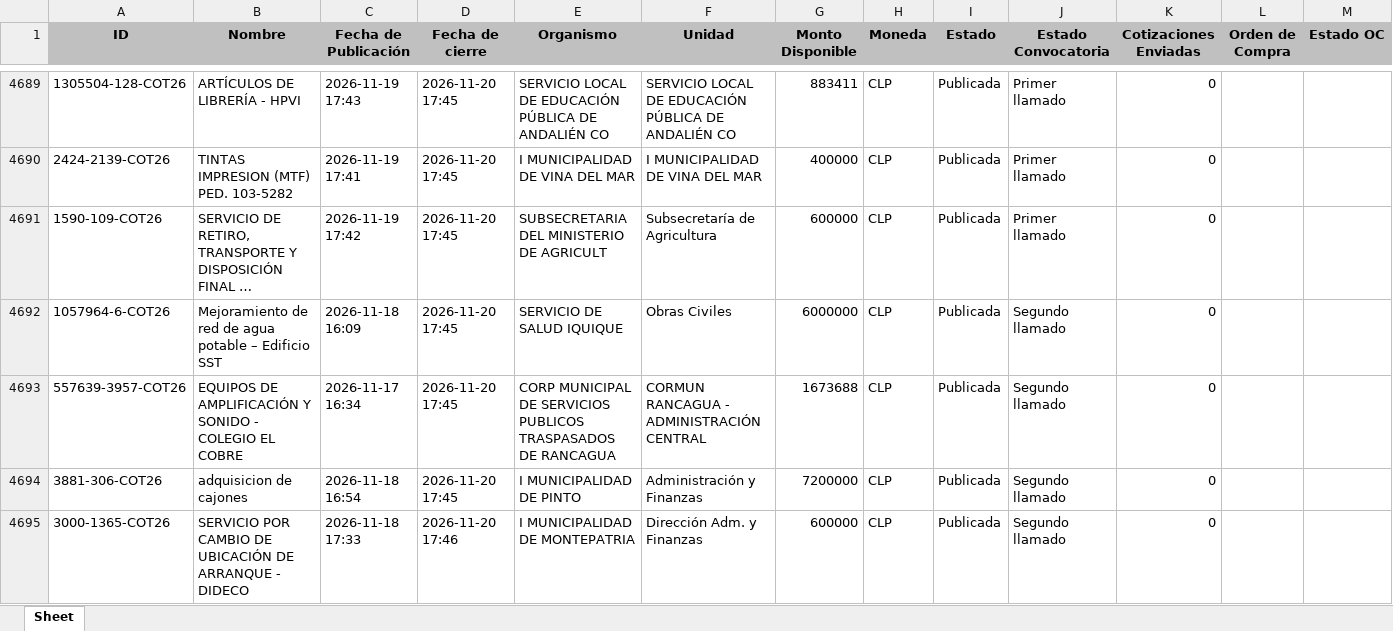
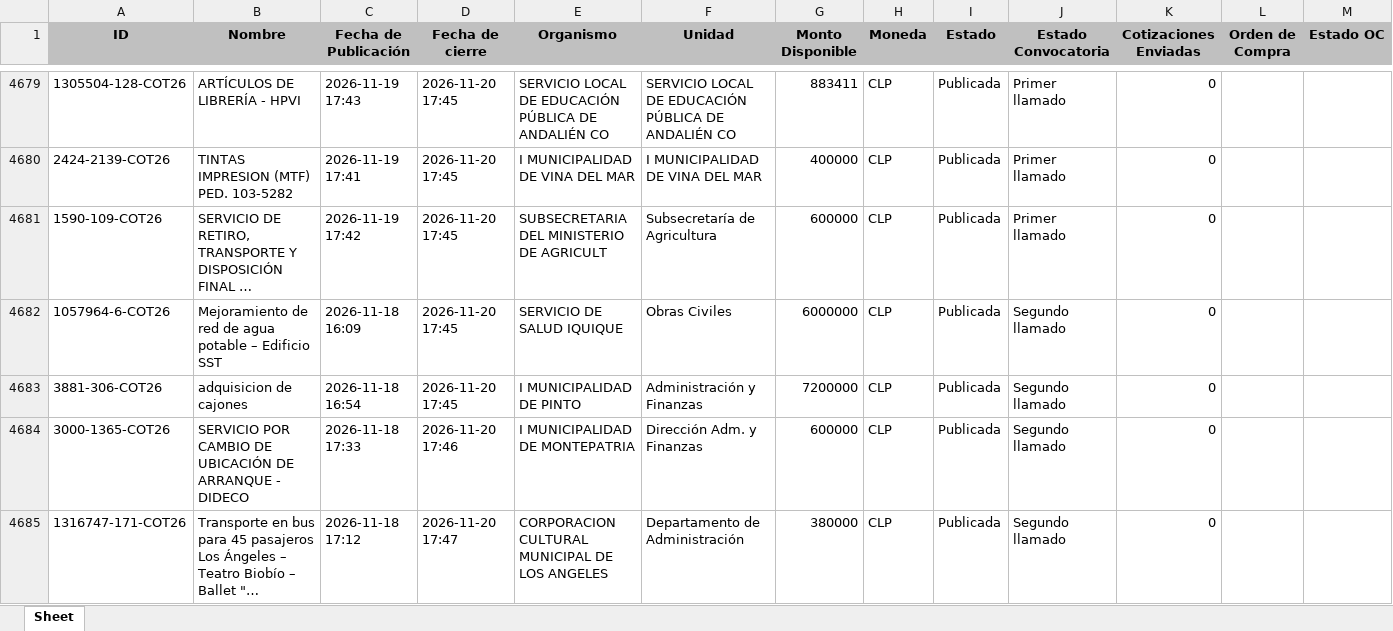
Before and after one commit to solucionesjyyX/mercado-publico-XYZ, an Excel workbook: compra_agil.xlsx, sheet Sheet, drawn as a sheet; only a part is shown, gaps mark what is left out; the shorter side is filled out with more unchanged rows; long unchanged cells end in …; values as stored, in another font and other column widths than the file's, no borders; removed rows and columns are numbered as before the commit, all else as after; the diff covers the shown part only; the diff names each change by its address in the sheet, - before the commit and + after, or states it on an @@ line.

```diff
--- a/compra_agil.xlsx (sheet Sheet)
+++ b/compra_agil.xlsx (sheet Sheet)
-row 4693: 557639-3957-COT26 | EQUIPOS DE AMPLIFICACIÓN Y SONIDO - COLEGIO EL COBRE | 2026-11-17 16:34 | 2026-11-20 17:45 | CORP MUNICIPAL DE SERVICIOS PUBLICOS TRASPASADOS DE RANCAGUA | CORMUN RANCAGUA - ADMINISTRACIÓN CENTRAL | 1673688 | CLP | Publicada | Segundo llamado | 0
```
Also changed, not shown: 25 added rows and 12 removed rows elsewhere in this sheet.
